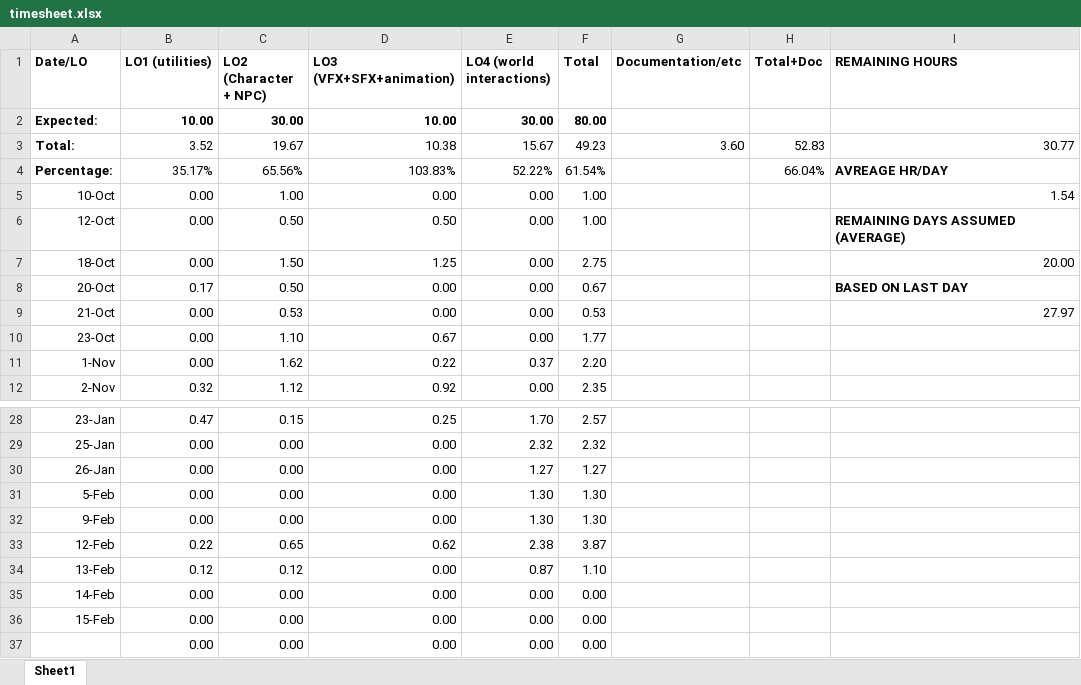
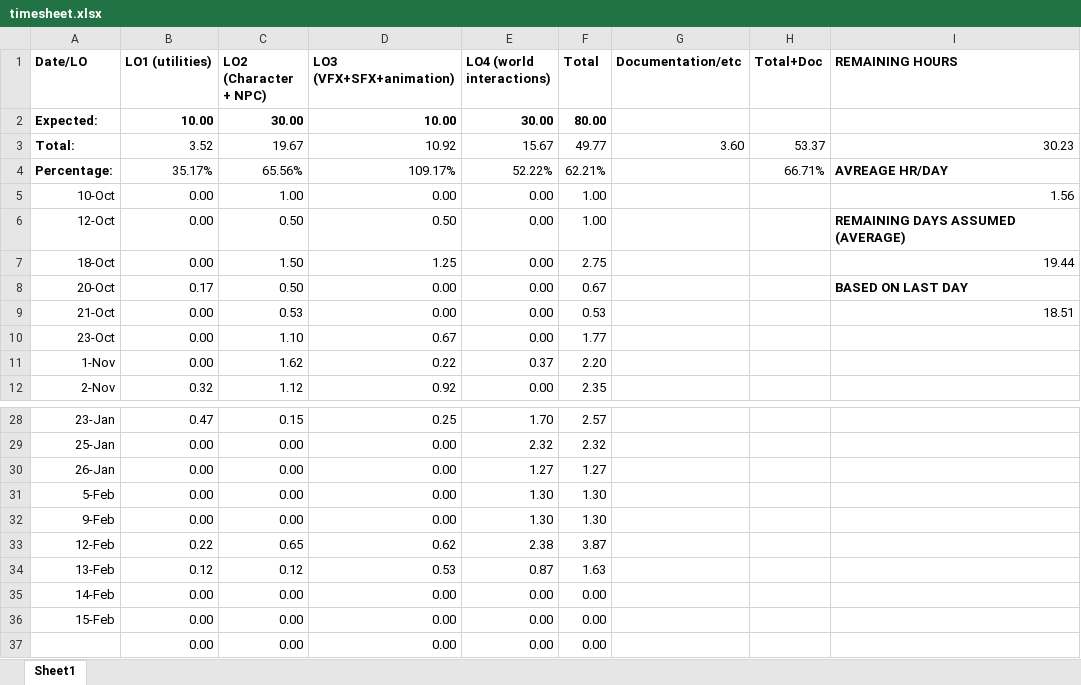
Before and after one commit to Dinnea/UnrealEngineBasics, an Excel workbook: Docs/timesheet.xlsx, sheet Sheet1, drawn as a sheet; only a part is shown, gaps mark what is left out; values as stored, in another font and other column widths than the file's, no borders; the diff names each change by its address in the sheet, - before the commit and + after, or states it on an @@ line.

Commit message:
progress on gun animations

```diff
--- a/Docs/timesheet.xlsx (sheet Sheet1)
+++ b/Docs/timesheet.xlsx (sheet Sheet1)
-D3 (LO3 (VFX+SFX+animation)): 10.38
+D3 (LO3 (VFX+SFX+animation)): 10.92
-F3 (Total): 49.23
+F3 (Total): 49.77
-H3 (Total+Doc): 52.83
+H3 (Total+Doc): 53.37
-I3 (REMAINING HOURS): 30.77
+I3 (REMAINING HOURS): 30.23
-D4 (LO3 (VFX+SFX+animation)): 103.83%
+D4 (LO3 (VFX+SFX+animation)): 109.17%
-F4 (Total): 61.54%
+F4 (Total): 62.21%
-H4 (Total+Doc): 66.04%
+H4 (Total+Doc): 66.71%
-I5 (REMAINING HOURS): 1.54
+I5 (REMAINING HOURS): 1.56
-I7 (REMAINING HOURS): 20.00
+I7 (REMAINING HOURS): 19.44
-I9 (REMAINING HOURS): 27.97
+I9 (REMAINING HOURS): 18.51
-D34 (LO3 (VFX+SFX+animation)): 0.00
+D34 (LO3 (VFX+SFX+animation)): 0.53
-F34 (Total): 1.10
+F34 (Total): 1.63
```
Also changed, not shown: 9 other files.
